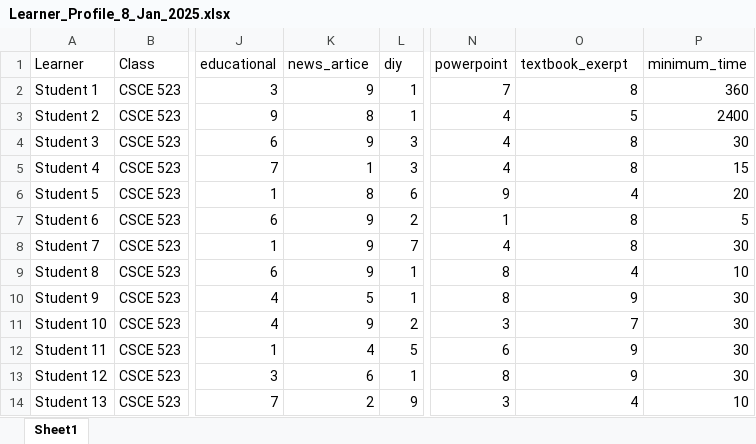
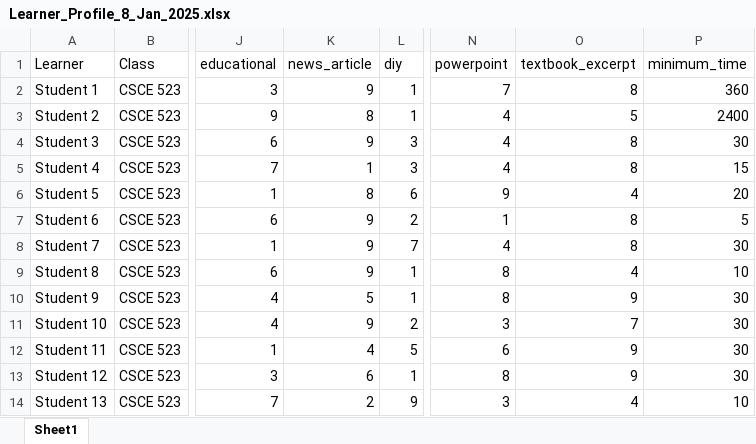
Before and after one commit to sean-mochocki/PhD_Work, an Excel workbook: PLP_Rubric_Project/Data/Learner_Profile_8_Jan_2025.xlsx, sheet Sheet1, drawn as a sheet; only a part is shown, gaps mark what is left out; values as stored, in another font and other column widths than the file's, no borders; the diff names each change by its address in the sheet, - before the commit and + after, or states it on an @@ line.

```diff
--- a/PLP_Rubric_Project/Data/Learner_Profile_8_Jan_2025.xlsx (sheet Sheet1)
+++ b/PLP_Rubric_Project/Data/Learner_Profile_8_Jan_2025.xlsx (sheet Sheet1)
-K1: news_artice
+K1: news_article
-O1: textbook_exerpt
+O1: textbook_excerpt
```
Also changed, not shown: PLP_Rubric_Project/Data/Learning_Materials_Base_set.xlsx, 2 other files.
